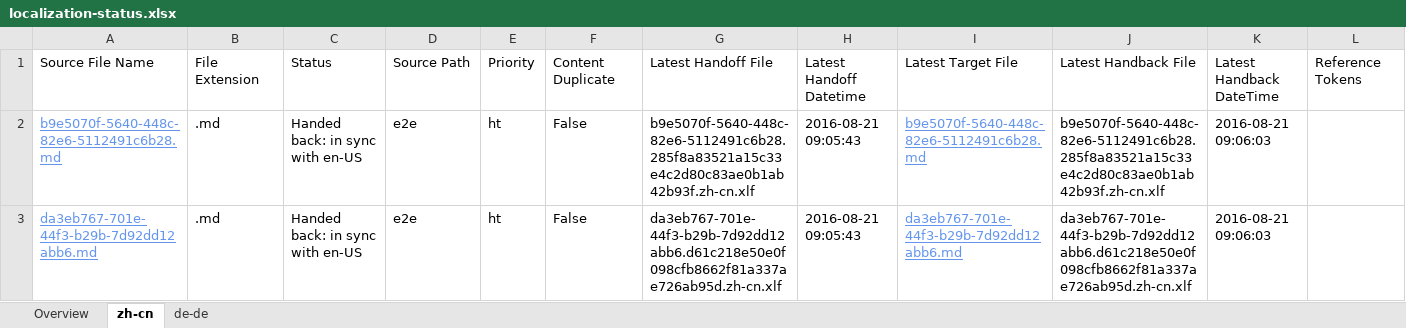
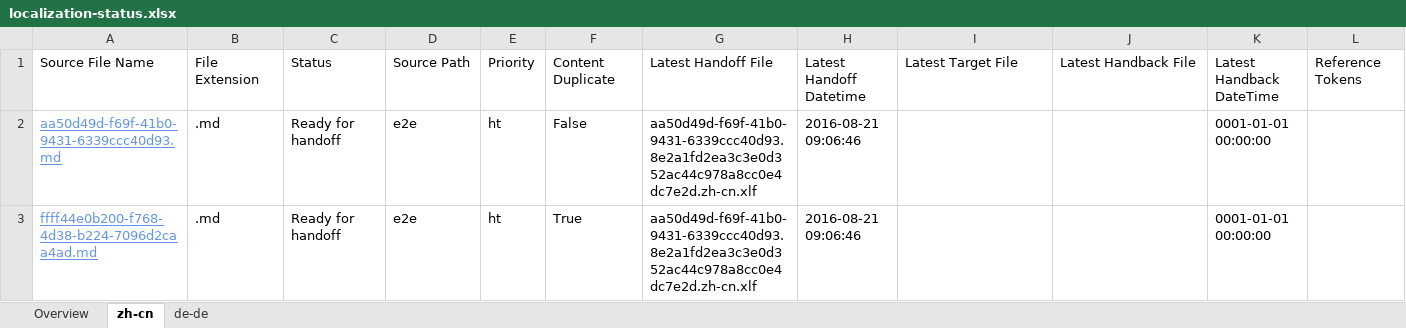
Before and after one commit to OpenLocalizationTestOrg/ol-test0-handback, an Excel workbook: ol-handback/OpenLocalizationTestOrg/ol-test0/ci/localization-status.xlsx, sheet zh-cn, drawn as a sheet; only a part is shown; values as stored, in another font and other column widths than the file's, no borders; table styles not drawn; the diff names each change by its address in the sheet, - before the commit and + after, or states it on an @@ line.

Commit message:
Generate Report for Handoff

```diff
--- a/ol-handback/OpenLocalizationTestOrg/ol-test0/ci/localization-status.xlsx (sheet zh-cn)
+++ b/ol-handback/OpenLocalizationTestOrg/ol-test0/ci/localization-status.xlsx (sheet zh-cn)
-A2: b9e5070f-5640-448c-82e6-5112491c6b28.md
+A2: aa50d49d-f69f-41b0-9431-6339ccc40d93.md
-C2:C3: Handed back: in sync with en-US
+C2:C3: Ready for handoff
-G2: b9e5070f-5640-448c-82e6-5112491c6b28.285f8a83521a15c33e4c2d80c83ae0b1ab42b93f.zh-cn.xlf
+G2: aa50d49d-f69f-41b0-9431-6339ccc40d93.8e2a1fd2ea3c3e0d352ac44c978a8cc0e4dc7e2d.zh-cn.xlf
-H2:H3: 2016-08-21 09:05:43
+H2:H3: 2016-08-21 09:06:46
-I2: b9e5070f-5640-448c-82e6-5112491c6b28.md
+I2: (empty)
-J2: b9e5070f-5640-448c-82e6-5112491c6b28.285f8a83521a15c33e4c2d80c83ae0b1ab42b93f.zh-cn.xlf
+J2: (empty)
-K2:K3: 2016-08-21 09:06:03
+K2:K3: 0001-01-01 00:00:00
-A3: da3eb767-701e-44f3-b29b-7d92dd12abb6.md
+A3: ffff44e0b200-f768-4d38-b224-7096d2caa4ad.md
-F3: False
+F3: True
-G3: da3eb767-701e-44f3-b29b-7d92dd12abb6.d61c218e50e0f098cfb8662f81a337ae726ab95d.zh-cn.xlf
+G3: aa50d49d-f69f-41b0-9431-6339ccc40d93.8e2a1fd2ea3c3e0d352ac44c978a8cc0e4dc7e2d.zh-cn.xlf
-I3: da3eb767-701e-44f3-b29b-7d92dd12abb6.md
+I3: (empty)
-J3: da3eb767-701e-44f3-b29b-7d92dd12abb6.d61c218e50e0f098cfb8662f81a337ae726ab95d.zh-cn.xlf
+J3: (empty)
```
Also changed, not shown: sheet Overview, sheet de-de.
